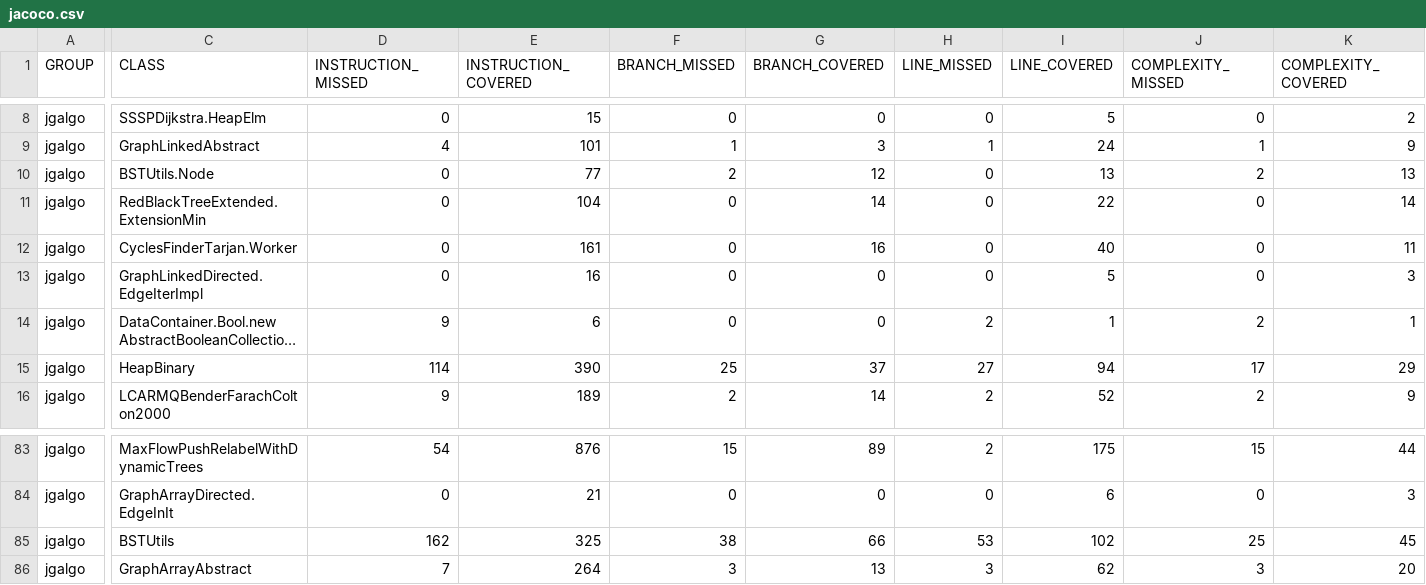
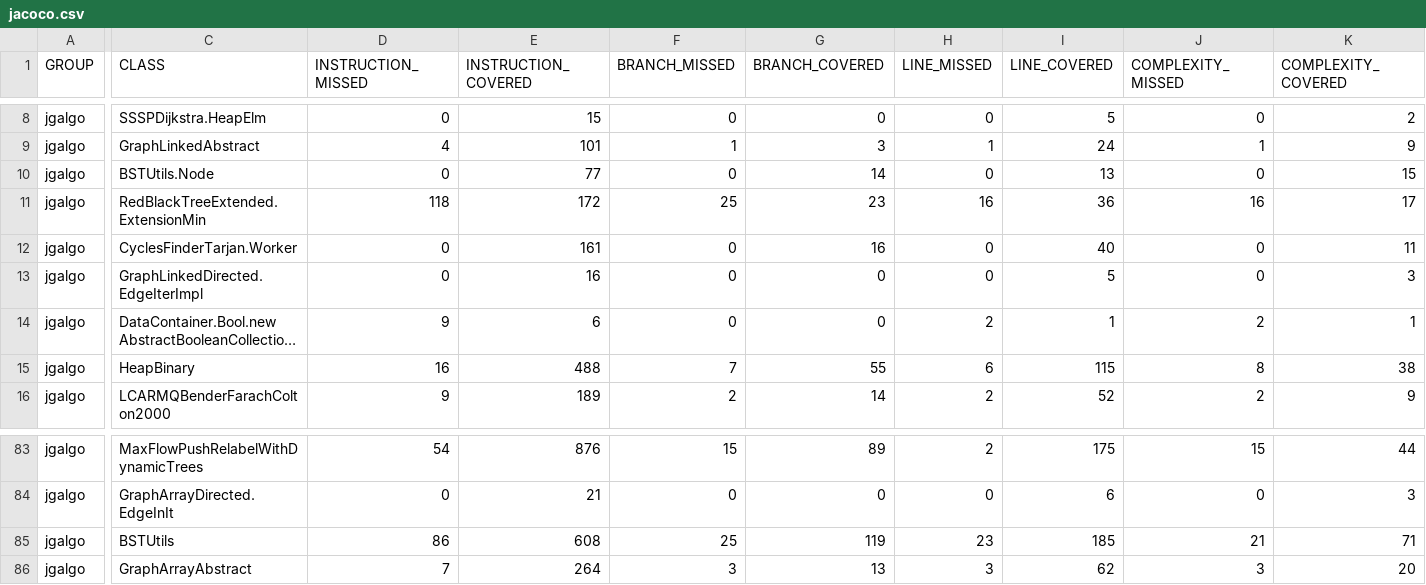
Before and after one commit to barakugav/JGAlgo, a CSV file: jacoco.csv, drawn as a sheet; only a part is shown, gaps mark what is left out; long unchanged cells end in …; the diff covers the shown part only; the diff names each change by its address in the sheet, - before the commit and + after, or states it on an @@ line.

```diff
--- a/jacoco.csv
+++ b/jacoco.csv
-F10 (BRANCH_MISSED): 2
+F10 (BRANCH_MISSED): 0
-G10 (BRANCH_COVERED): 12
+G10 (BRANCH_COVERED): 14
-J10 (COMPLEXITY_MISSED): 2
+J10 (COMPLEXITY_MISSED): 0
-K10 (COMPLEXITY_COVERED): 13
+K10 (COMPLEXITY_COVERED): 15
-D11 (INSTRUCTION_MISSED): 0
+D11 (INSTRUCTION_MISSED): 118
-E11 (INSTRUCTION_COVERED): 104
+E11 (INSTRUCTION_COVERED): 172
-F11 (BRANCH_MISSED): 0
+F11 (BRANCH_MISSED): 25
-G11 (BRANCH_COVERED): 14
+G11 (BRANCH_COVERED): 23
-H11 (LINE_MISSED): 0
+H11 (LINE_MISSED): 16
-I11 (LINE_COVERED): 22
+I11 (LINE_COVERED): 36
-J11 (COMPLEXITY_MISSED): 0
+J11 (COMPLEXITY_MISSED): 16
-K11 (COMPLEXITY_COVERED): 14
+K11 (COMPLEXITY_COVERED): 17
-D15 (INSTRUCTION_MISSED): 114
+D15 (INSTRUCTION_MISSED): 16
-E15 (INSTRUCTION_COVERED): 390
+E15 (INSTRUCTION_COVERED): 488
-F15 (BRANCH_MISSED): 25
+F15 (BRANCH_MISSED): 7
-G15 (BRANCH_COVERED): 37
+G15 (BRANCH_COVERED): 55
-H15 (LINE_MISSED): 27
+H15 (LINE_MISSED): 6
-I15 (LINE_COVERED): 94
+I15 (LINE_COVERED): 115
-J15 (COMPLEXITY_MISSED): 17
+J15 (COMPLEXITY_MISSED): 8
-K15 (COMPLEXITY_COVERED): 29
+K15 (COMPLEXITY_COVERED): 38
-D85 (INSTRUCTION_MISSED): 162
+D85 (INSTRUCTION_MISSED): 86
-E85 (INSTRUCTION_COVERED): 325
+E85 (INSTRUCTION_COVERED): 608
-F85 (BRANCH_MISSED): 38
+F85 (BRANCH_MISSED): 25
-G85 (BRANCH_COVERED): 66
+G85 (BRANCH_COVERED): 119
-H85 (LINE_MISSED): 53
+H85 (LINE_MISSED): 23
-I85 (LINE_COVERED): 102
+I85 (LINE_COVERED): 185
-J85 (COMPLEXITY_MISSED): 25
+J85 (COMPLEXITY_MISSED): 21
-K85 (COMPLEXITY_COVERED): 45
+K85 (COMPLEXITY_COVERED): 71
```
Also changed, not shown: 75 edited cells elsewhere in this file, 46 other files.
